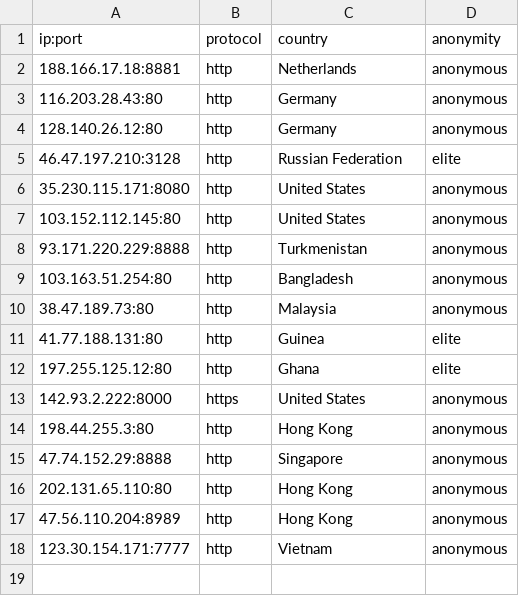
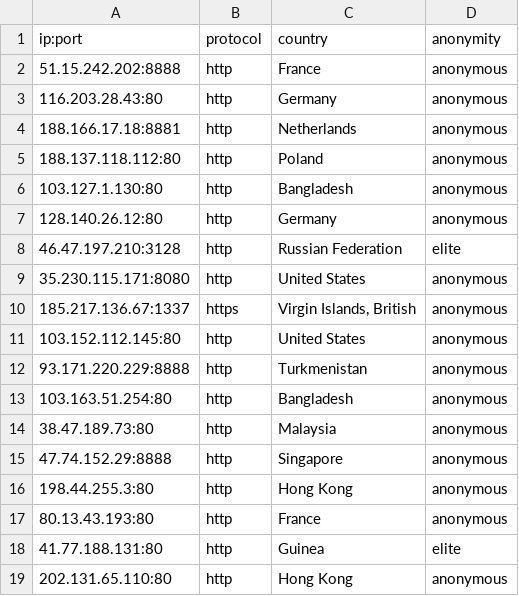
Before and after one commit to NoureddineRmila/daily-free-working-proxies, a CSV file: all_proxies.csv, drawn as a sheet.

Commit message:
Update proxies list

```diff
--- a/all_proxies.csv
+++ b/all_proxies.csv
@@ -1,4 +1,7 @@
 ip:port,protocol,country,anonymity
+51.15.242.202:8888,http,France,anonymous
+116.203.28.43:80,http,Germany,anonymous
 188.166.17.18:8881,http,Netherlands,anonymous
-116.203.28.43:80,http,Germany,anonymous
+188.137.118.112:80,http,Poland,anonymous
+103.127.1.130:80,http,Bangladesh,anonymous
 128.140.26.12:80,http,Germany,anonymous
@@ -6,2 +9,3 @@ ip:port,protocol,country,anonymity
 35.230.115.171:8080,http,United States,anonymous
+185.217.136.67:1337,https,"Virgin Islands, British",anonymous
 103.152.112.145:80,http,United States,anonymous
@@ -10,9 +14,6 @@ ip:port,protocol,country,anonymity
 38.47.189.73:80,http,Malaysia,anonymous
+47.74.152.29:8888,http,Singapore,anonymous
+198.44.255.3:80,http,Hong Kong,anonymous
+80.13.43.193:80,http,France,anonymous
 41.77.188.131:80,http,Guinea,elite
-197.255.125.12:80,http,Ghana,elite
-142.93.2.222:8000,https,United States,anonymous
-198.44.255.3:80,http,Hong Kong,anonymous
-47.74.152.29:8888,http,Singapore,anonymous
 202.131.65.110:80,http,Hong Kong,anonymous
-47.56.110.204:8989,http,Hong Kong,anonymous
-123.30.154.171:7777,http,Vietnam,anonymous
```
Also changed, not shown: 7 other files.
